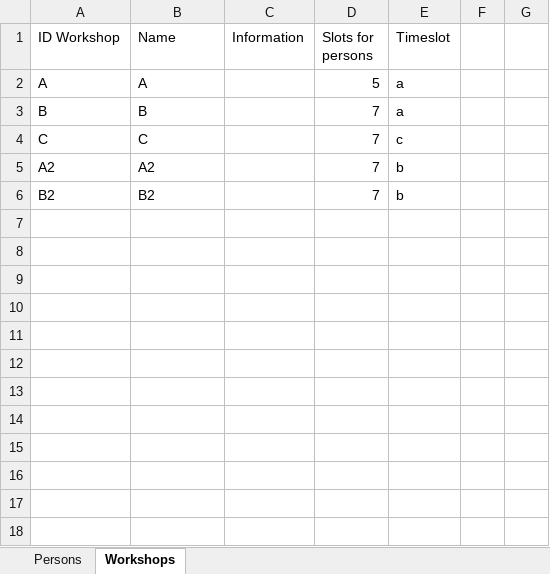
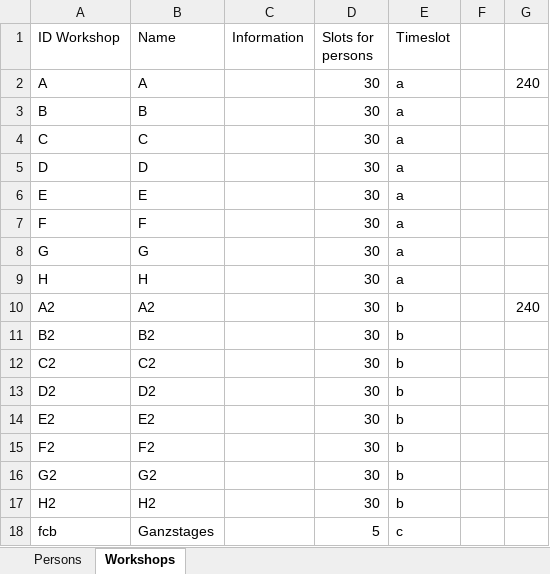
Before and after one commit to Direcx/workshop-einteilung, an Excel workbook: Data.xlsx, sheet Workshops, drawn as a sheet; values as stored, in another font and other column widths than the file's, no borders; addresses are those after the commit; the diff names each change by its address in the sheet, - before the commit and + after, or states it on an @@ line.

```diff
--- a/Data.xlsx (sheet Workshops)
+++ b/Data.xlsx (sheet Workshops)
-D2 (Slots for persons): 5
+D2 (Slots for persons): 30
-G2: (empty)
+G2: 240
-D3:D4 (Slots for persons): 7
+D3:D4 (Slots for persons): 30
-E4 (Timeslot): c
+E4 (Timeslot): a
+row 5: D | D |  | 30 | a
+row 6: E | E |  | 30 | a
+row 7: F | F |  | 30 | a
+row 8: G | G |  | 30 | a
+row 9: H | H |  | 30 | a
-D10:D11 (Slots for persons): 7
+D10:D11 (Slots for persons): 30
-G10: (empty)
+G10: 240
+row 12: C2 | C2 |  | 30 | b
+row 13: D2 | D2 |  | 30 | b
+row 14: E2 | E2 |  | 30 | b
+row 15: F2 | F2 |  | 30 | b
+row 16: G2 | G2 |  | 30 | b
+row 17: H2 | H2 |  | 30 | b
+row 18: fcb | Ganzstages |  | 5 | c
```
Also changed, not shown: sheet Persons, formulas that keep their value, 3 other files.
